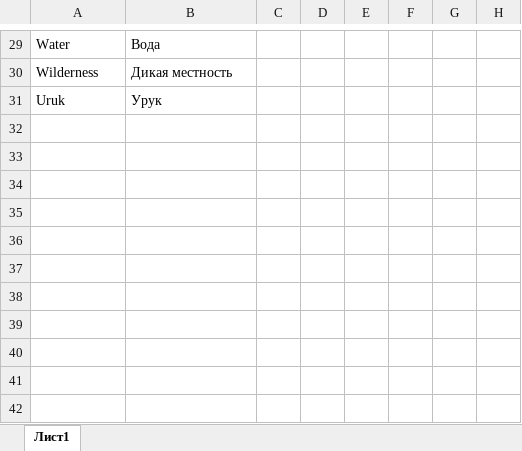
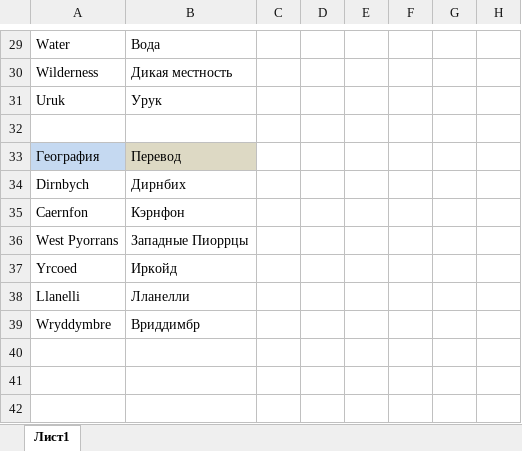
Before and after one commit to StuartZaq/wutc-rus, an Excel workbook: gazetteer/gazetteer.xlsx, sheet Лист1, drawn as a sheet; only a part is shown, gaps mark what is left out; values as stored, in another font and other column widths than the file's, no borders; conditional formats not drawn; the diff covers the shown part only; the diff names each change by its address in the sheet, - before the commit and + after, or states it on an @@ line.

Commit message:
Обновить файлы новым переводом

```diff
--- a/gazetteer/gazetteer.xlsx (sheet Лист1)
+++ b/gazetteer/gazetteer.xlsx (sheet Лист1)
-A33: (empty)
+A33: География
-A33 fill: none
+A33 fill: #C5D9F1
-B33: (empty)
+B33: Перевод
-B33 fill: none
+B33 fill: #DDD9C4
-A34: (empty)
+A34: Dirnbych
-B34: (empty)
+B34: Дирнбих
-A35: (empty)
+A35: Caernfon
-B35: (empty)
+B35: Кэрнфон
-A36: (empty)
+A36: West Pyorrans
-B36: (empty)
+B36: Западные Пиоррцы
-A37: (empty)
+A37: Yrcoed
-B37: (empty)
+B37: Иркойд
-A38: (empty)
+A38: Llanelli
-B38: (empty)
+B38: Лланелли
-A39: (empty)
+A39: Wryddymbre
-B39: (empty)
+B39: Вриддимбр
```
Also changed, not shown: 22 edited cells and cell formats elsewhere in this sheet, 2 other files.
